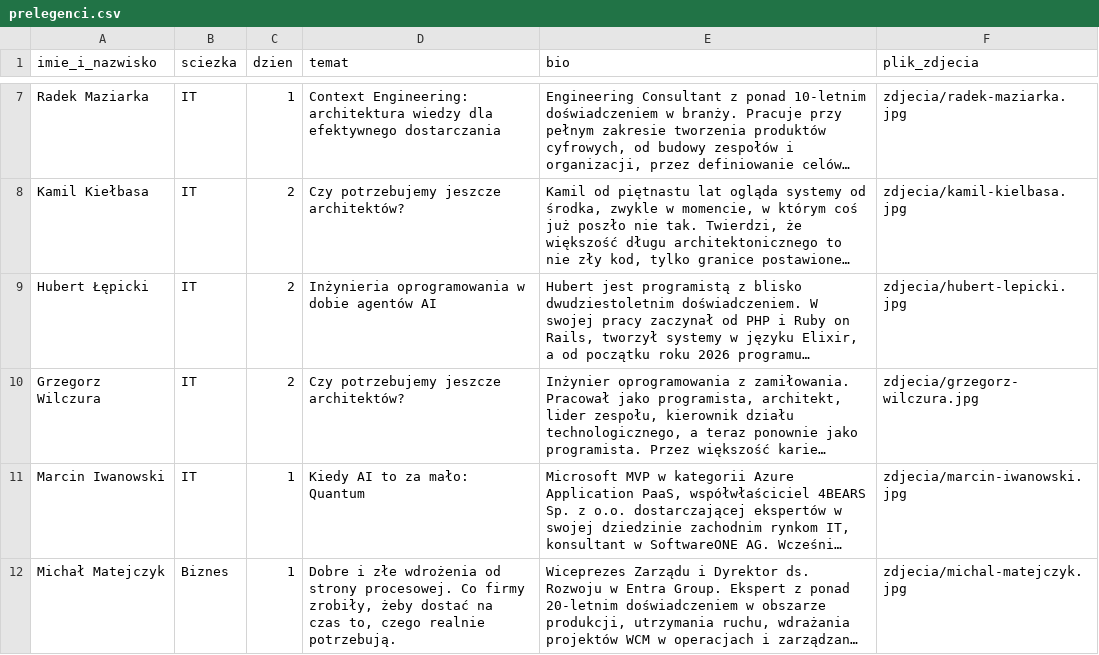
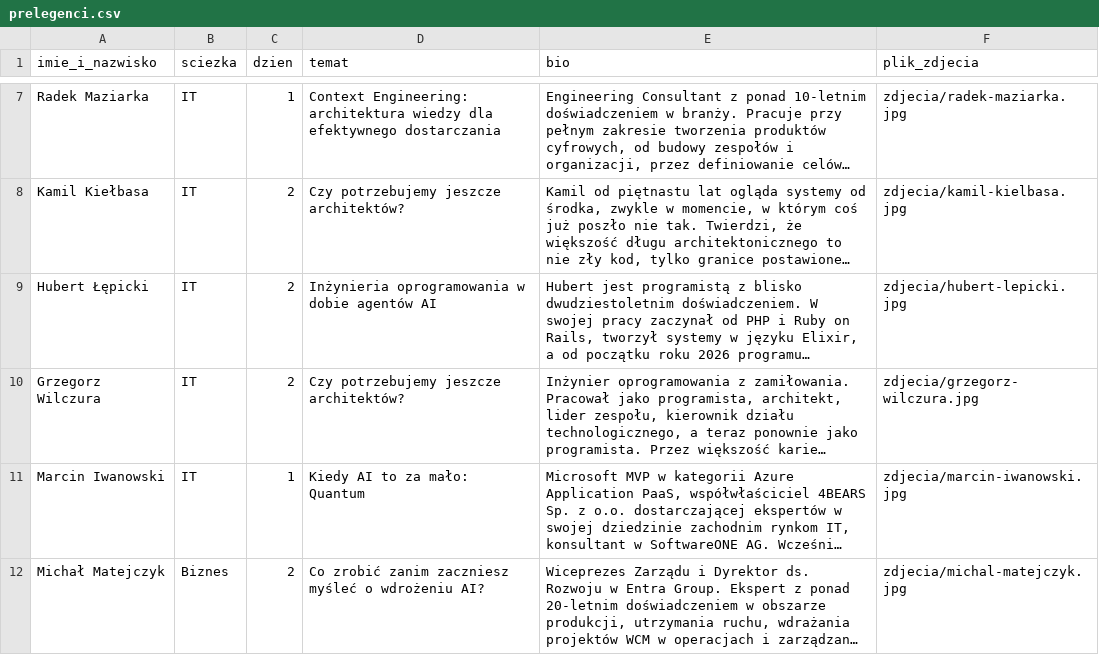
Before and after one commit to programistok-org/www, a CSV file: public/press/prelegenci/prelegenci.csv, drawn as a sheet; only a part is shown, gaps mark what is left out; long unchanged cells end in …; the diff covers the shown part only; the diff names each change by its address in the sheet, - before the commit and + after, or states it on an @@ line.

```diff
--- a/public/press/prelegenci/prelegenci.csv
+++ b/public/press/prelegenci/prelegenci.csv
-C12 (dzien): 1
+C12 (dzien): 2
-D12 (temat): Dobre i złe wdrożenia od strony procesowej. Co firmy zrobiły, żeby dostać na czas to, czego realnie potrzebują.
+D12 (temat): Co zrobić zanim zaczniesz myśleć o wdrożeniu AI?
```
Also changed, not shown: 1 added row and 4 edited cells elsewhere in this file, 7 other files.
